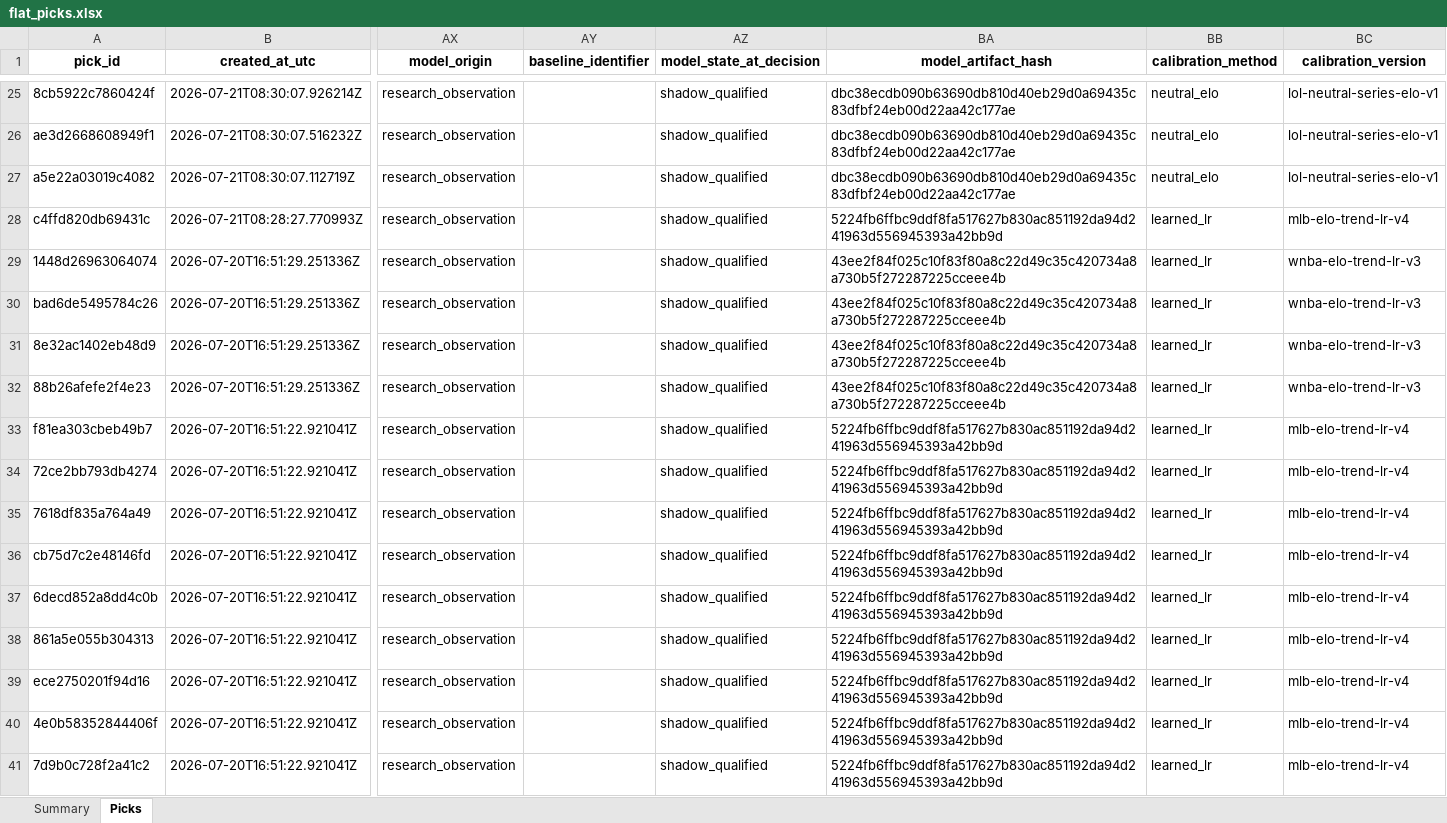
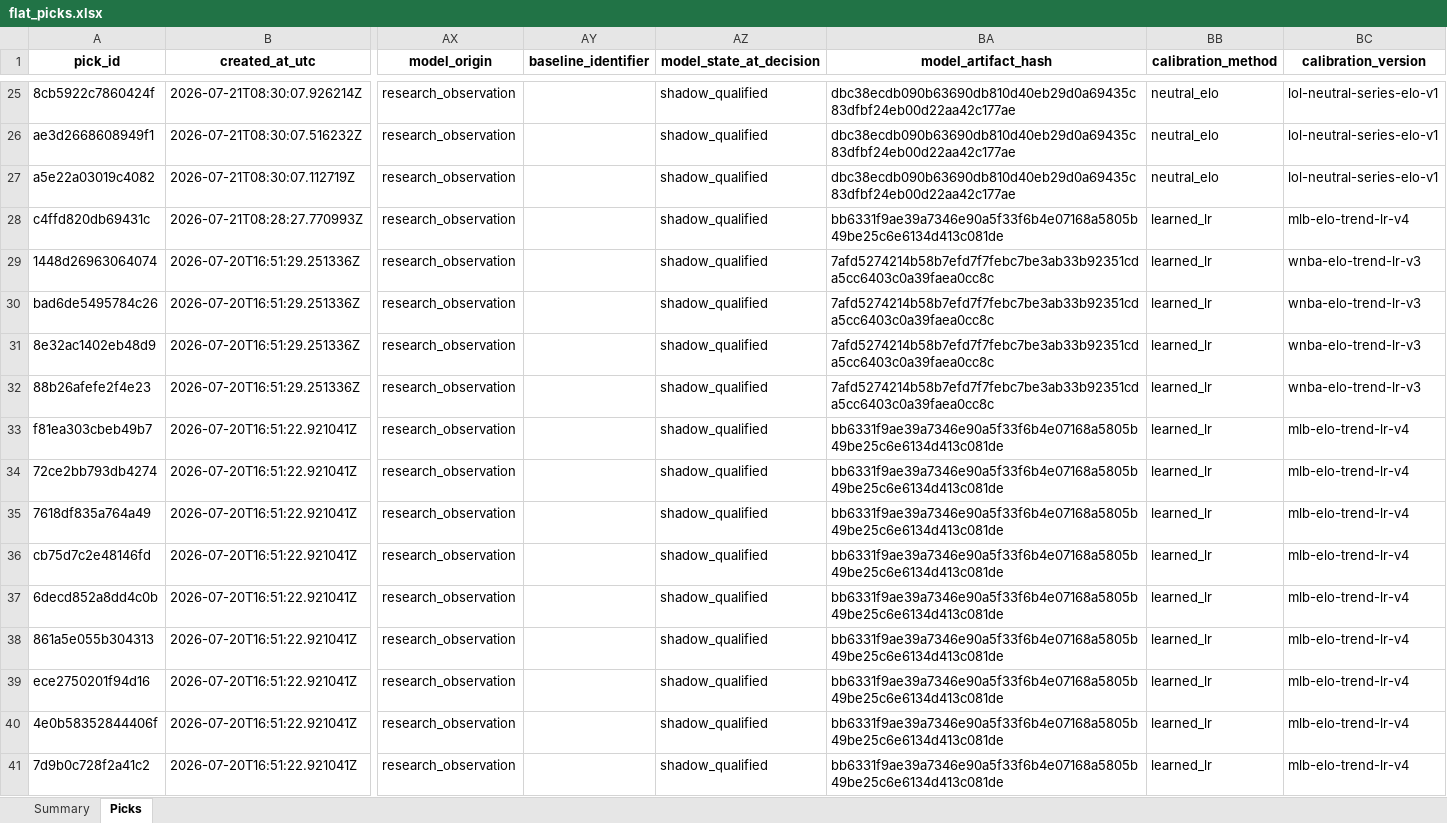
Before and after one commit to Vc9002/model-prediction, an Excel workbook: data/flat_picks.xlsx, sheet Picks, drawn as a sheet; only a part is shown, gaps mark what is left out; values as stored, in another font and other column widths than the file's, no borders; the diff covers the shown part only; the diff names each change by its address in the sheet, - before the commit and + after, or states it on an @@ line.

Commit message:
Fix feature registry + ledger lineage for MLB/WNBA
- neutral_elo_rating_difference: marked v3 artifacts valid
- tie_aware_elo_rating_difference: noted promotion to shadow_qualified
- Fixed 153 ledger rows with correct model_version + artifact_hash

```diff
--- a/data/flat_picks.xlsx (sheet Picks)
+++ b/data/flat_picks.xlsx (sheet Picks)
-BA28 (model_artifact_hash): 5224fb6ffbc9ddf8fa517627b830ac851192da94d241963d556945393a42bb9d
+BA28 (model_artifact_hash): bb6331f9ae39a7346e90a5f33f6b4e07168a5805b49be25c6e6134d413c081de
-BA29:BA32 (model_artifact_hash): 43ee2f84f025c10f83f80a8c22d49c35c420734a8a730b5f272287225cceee4b
+BA29:BA32 (model_artifact_hash): 7afd5274214b58b7efd7f7febc7be3ab33b92351cda5cc6403c0a39faea0cc8c
-BA33:BA41 (model_artifact_hash): 5224fb6ffbc9ddf8fa517627b830ac851192da94d241963d556945393a42bb9d
+BA33:BA41 (model_artifact_hash): bb6331f9ae39a7346e90a5f33f6b4e07168a5805b49be25c6e6134d413c081de
```
Also changed, not shown: 66 edited cells elsewhere in this sheet, data/picks.xlsx, 1 other file.
